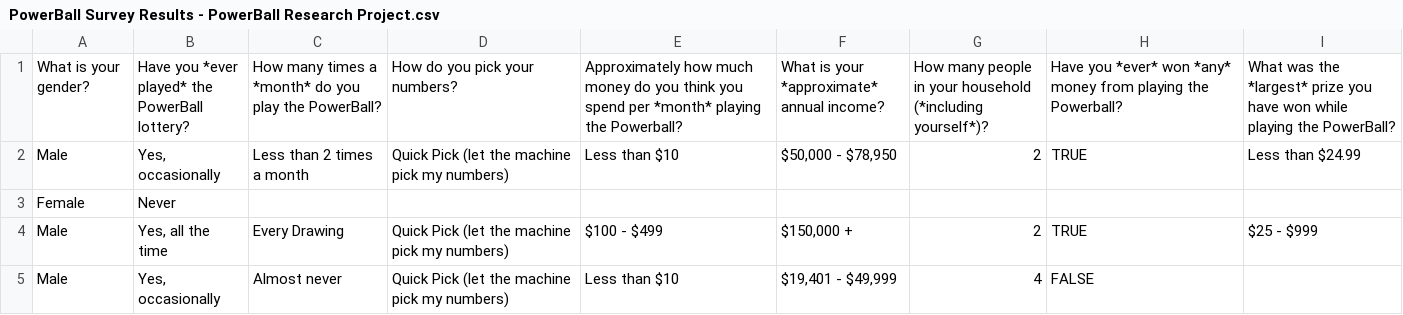
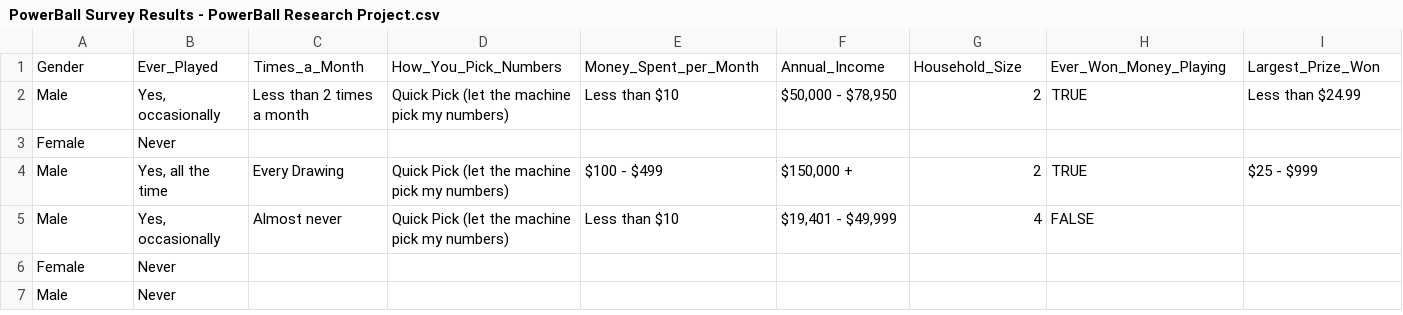
Before and after one commit to jmmiddour/Datasets, a CSV file: Powerball/PowerBall Survey Results - PowerBall Research Project.csv, drawn as a sheet; only a part is shown; the shorter side is filled out with more unchanged rows; removed rows and columns are numbered as before the commit, all else as after; rows hold the shown columns only; the diff names each change by its address in the sheet, - before the commit and + after, or states it on an @@ line.

Commit message:
Update PowerBall Survey Results - PowerBall Research Project.csv

```diff
--- a/Powerball/PowerBall Survey Results - PowerBall Research Project.csv
+++ b/Powerball/PowerBall Survey Results - PowerBall Research Project.csv
-row 1: What is your gender? | Have you *ever played* the PowerBall lottery? | How many times a *month* do you play the PowerBall? | How do you pick your numbers? | Approximately how much money do you think you spend per *month* playing the Powerball? | What is your *approximate* annual income? | How many people in your household (*including yourself*)? | Have you *ever* won *any* money from playing the Powerball? | What was the *largest* prize you have won while playing the PowerBall?
+row 1: Gender | Ever_Played | Times_a_Month | How_You_Pick_Numbers | Money_Spent_per_Month | Annual_Income | Household_Size | Ever_Won_Money_Playing | Largest_Prize_Won
```
